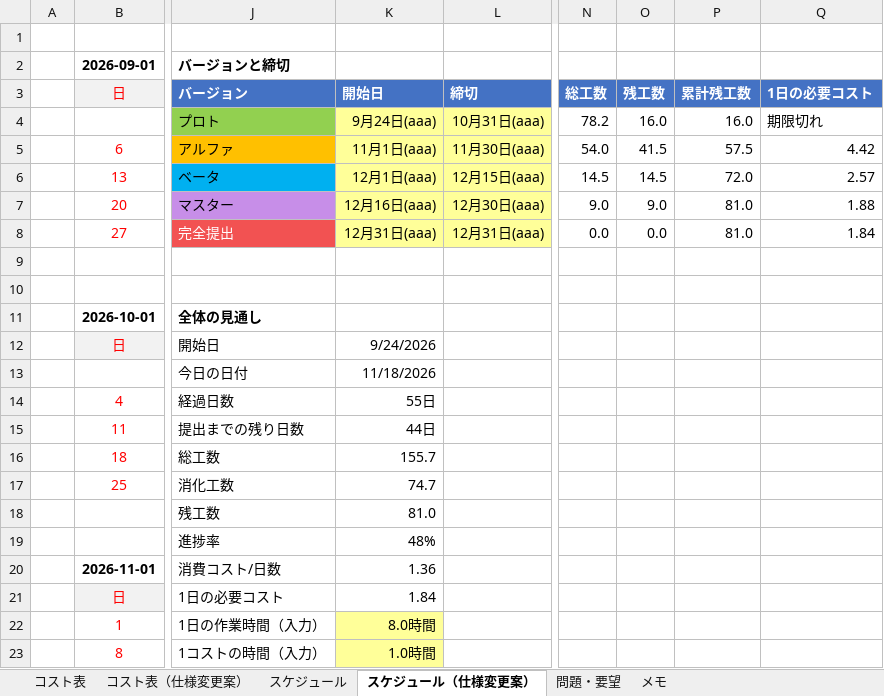
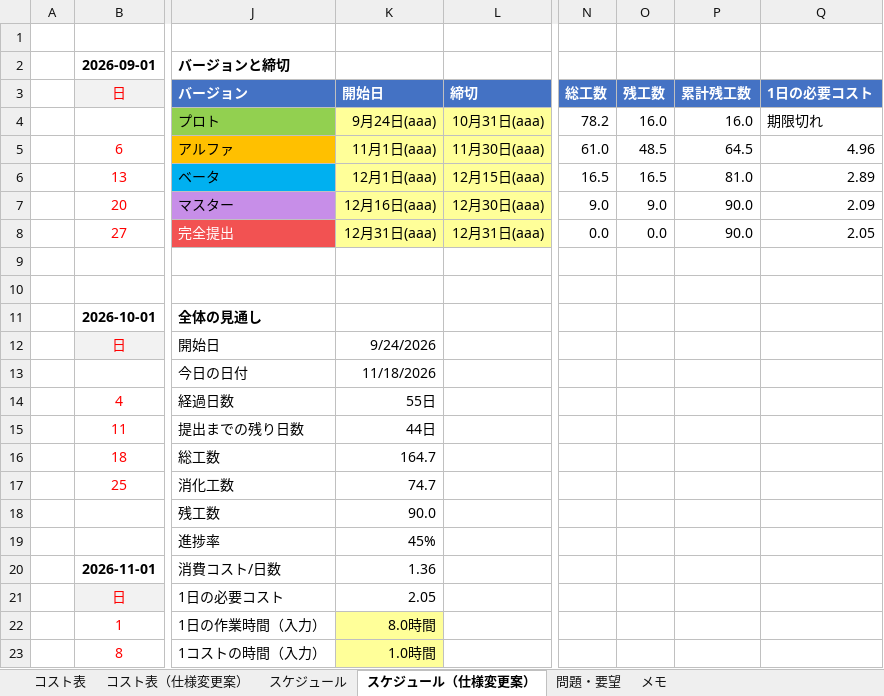
Before and after one commit to hakutokawanami/2026_winter, an Excel workbook: winterGame2026/冬制作_2026コスト表.xlsx, sheet スケジュール（仕様変更案）, drawn as a sheet; only a part is shown, gaps mark what is left out; values as stored, in another font and other column widths than the file's, no borders; conditional formats not drawn; the diff names each change by its address in the sheet, - before the commit and + after, or states it on an @@ line.

```diff
--- a/winterGame2026/冬制作_2026コスト表.xlsx (sheet スケジュール（仕様変更案）)
+++ b/winterGame2026/冬制作_2026コスト表.xlsx (sheet スケジュール（仕様変更案）)
-N5 (総工数): 54.0
+N5 (総工数): 61.0
-O5 (残工数): 41.5
+O5 (残工数): 48.5
-P5 (累計残工数): 57.5
+P5 (累計残工数): 64.5
-Q5 (1日の必要コスト): 4.42
+Q5 (1日の必要コスト): 4.96
-N6 (総工数): 14.5
+N6 (総工数): 16.5
-O6 (残工数): 14.5
+O6 (残工数): 16.5
-P6 (累計残工数): 72.0
+P6 (累計残工数): 81.0
-Q6 (1日の必要コスト): 2.57
+Q6 (1日の必要コスト): 2.89
-P7:P8 (累計残工数): 81.0
+P7:P8 (累計残工数): 90.0
-Q7 (1日の必要コスト): 1.88
+Q7 (1日の必要コスト): 2.09
-Q8 (1日の必要コスト): 1.84
+Q8 (1日の必要コスト): 2.05
-K16 (開始日): 155.7
+K16 (開始日): 164.7
-K18 (開始日): 81.0
+K18 (開始日): 90.0
-K19 (開始日): 48%
+K19 (開始日): 45%
-K21 (開始日): 1.84
+K21 (開始日): 2.05
```
Also changed, not shown: sheet コスト表（仕様変更案）.
